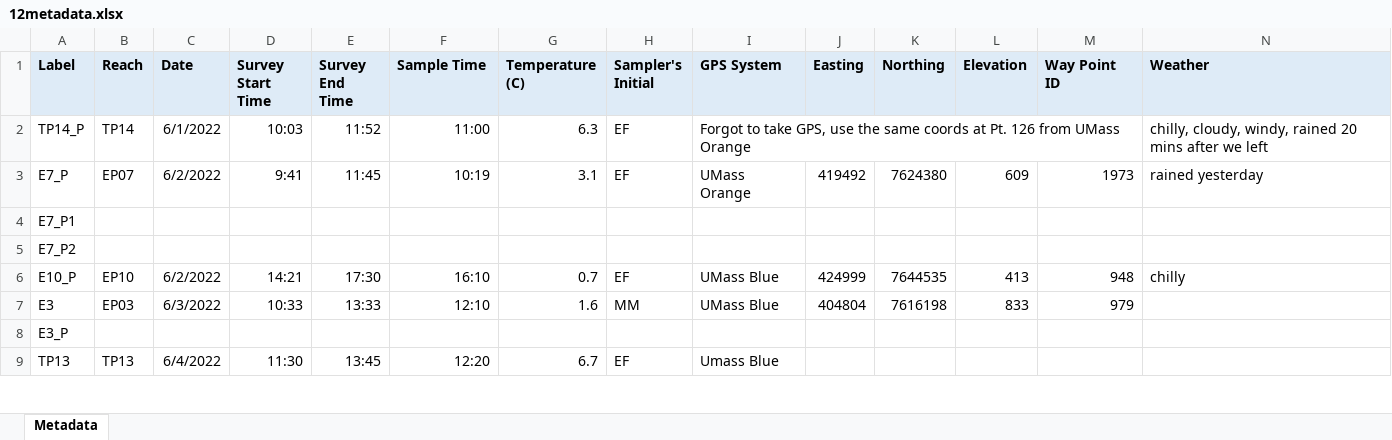
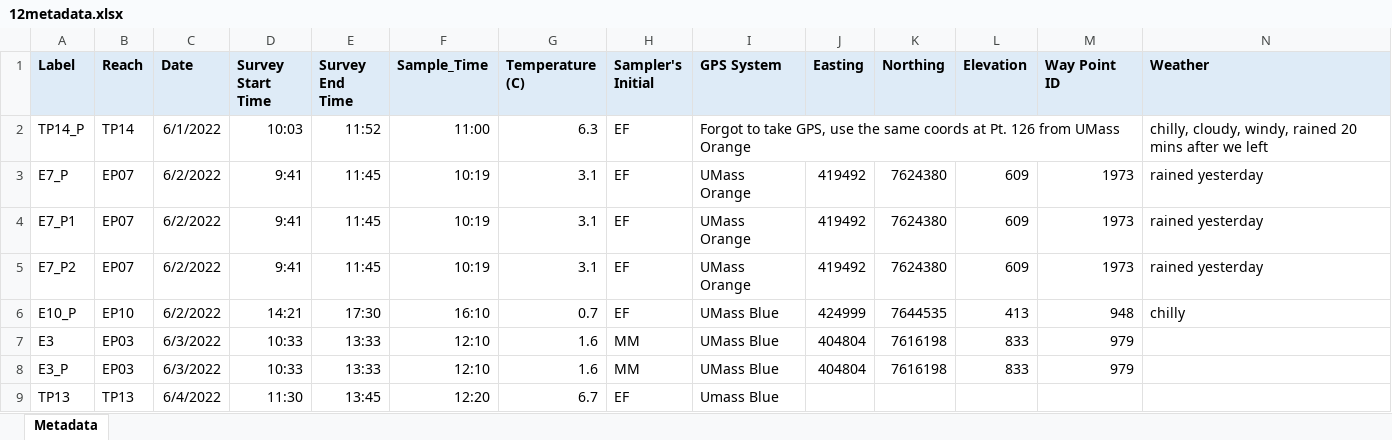
Before and after one commit to natecwright/igea22, an Excel workbook: Raw_water_data/12metadata.xlsx, sheet Metadata, drawn as a sheet; only a part is shown; values as stored, in another font and other column widths than the file's, no borders; the diff covers the shown part only; the diff names each change by its address in the sheet, - before the commit and + after, or states it on an @@ line.

Commit message:
WS
converting time and date

```diff
--- a/Raw_water_data/12metadata.xlsx (sheet Metadata)
+++ b/Raw_water_data/12metadata.xlsx (sheet Metadata)
-F1: Sample Time
+F1: Sample_Time
-B4:B5 (Reach): (empty)
+B4:B5 (Reach): EP07
-C4:C5 (Date): (empty)
+C4:C5 (Date): 6/2/2022
-D4:D5 (Survey Start Time): (empty)
+D4:D5 (Survey Start Time): 9:41
-E4:E5 (Survey End Time): (empty)
+E4:E5 (Survey End Time): 11:45
-F4:F5 (Sample_Time): (empty)
+F4:F5 (Sample_Time): 10:19
-G4:G5 (Temperature (C)): (empty)
+G4:G5 (Temperature (C)): 3.1
-H4:H5 (Sampler's Initial): (empty)
+H4:H5 (Sampler's Initial): EF
-I4:I5 (GPS System): (empty)
+I4:I5 (GPS System): UMass Orange
-J4:J5 (Easting): (empty)
+J4:J5 (Easting): 419492
-K4:K5 (Northing): (empty)
+K4:K5 (Northing): 7624380
-L4:L5 (Elevation): (empty)
+L4:L5 (Elevation): 609
-M4:M5 (Way Point ID): (empty)
+M4:M5 (Way Point ID): 1973
-N4:N5 (Weather): (empty)
+N4:N5 (Weather): rained yesterday
-B8 (Reach): (empty)
+B8 (Reach): EP03
-C8 (Date): (empty)
+C8 (Date): 6/3/2022
-D8 (Survey Start Time): (empty)
+D8 (Survey Start Time): 10:33
-E8 (Survey End Time): (empty)
+E8 (Survey End Time): 13:33
-F8 (Sample_Time): (empty)
+F8 (Sample_Time): 12:10
-G8 (Temperature (C)): (empty)
+G8 (Temperature (C)): 1.6
-H8 (Sampler's Initial): (empty)
+H8 (Sampler's Initial): MM
-I8 (GPS System): (empty)
+I8 (GPS System): UMass Blue
-J8 (Easting): (empty)
+J8 (Easting): 404804
-K8 (Northing): (empty)
+K8 (Northing): 7616198
-L8 (Elevation): (empty)
+L8 (Elevation): 833
-M8 (Way Point ID): (empty)
+M8 (Way Point ID): 979
```
Also changed, not shown: 39 edited cells elsewhere in this sheet, 2 other files.
